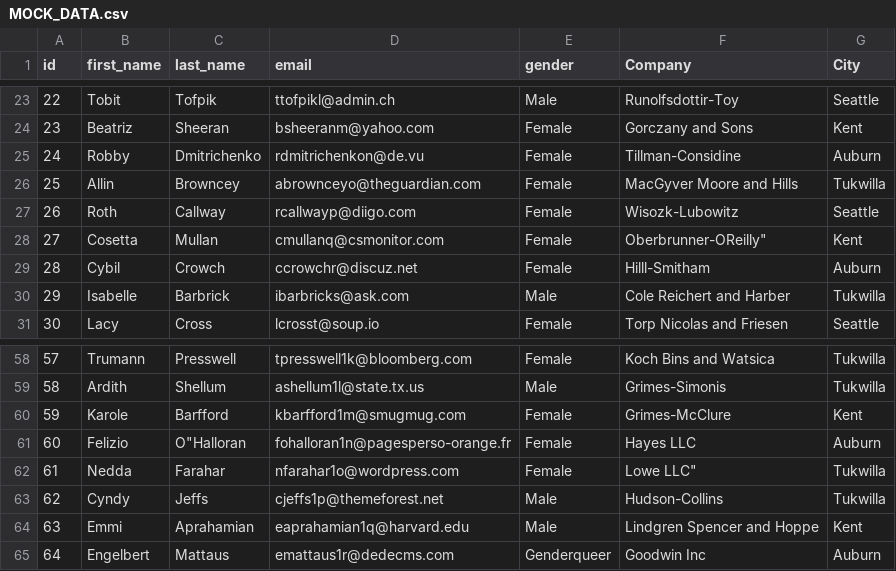
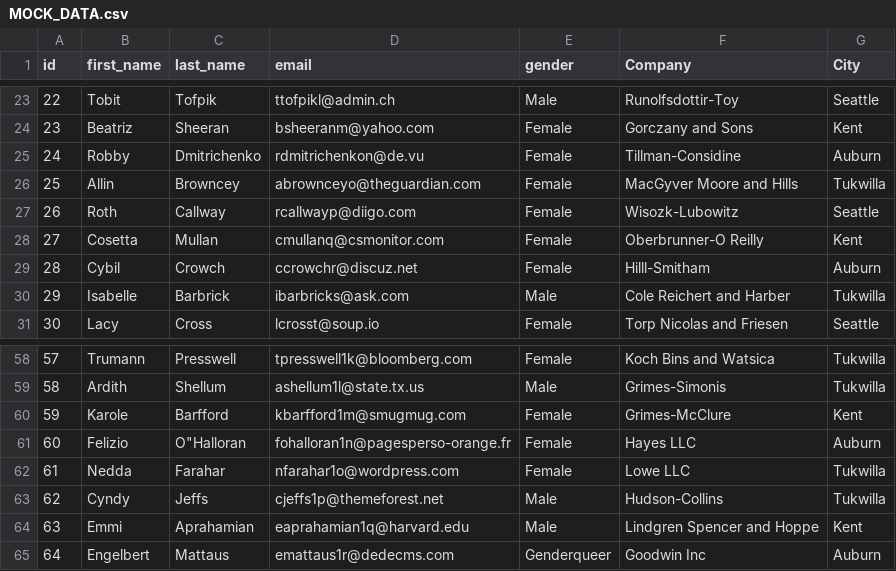
Before and after one commit to tzfrazier/classAssets, a CSV file: IST 423/Flatfiles/MOCK_DATA.csv, drawn as a sheet; only a part is shown, gaps mark what is left out.

Commit message:
dasf

```diff
--- a/IST 423/Flatfiles/MOCK_DATA.csv
+++ b/IST 423/Flatfiles/MOCK_DATA.csv
@@ -27,3 +27,3 @@ id,first_name,last_name,email,gender,Company,City
 26,Roth,Callway,rcallwayp@diigo.com,Female,"Wisozk-Lubowitz",Seattle
-27,Cosetta,Mullan,cmullanq@csmonitor.com,Female,"Oberbrunner-O"Reilly",Kent
+27,Cosetta,Mullan,cmullanq@csmonitor.com,Female,"Oberbrunner-O Reilly",Kent
 28,Cybil,Crowch,ccrowchr@discuz.net,Female,"Hilll-Smitham",Auburn
@@ -61,3 +61,3 @@ id,first_name,last_name,email,gender,Company,City
 60,Felizio,O"Halloran,fohalloran1n@pagesperso-orange.fr,Female,"Hayes LLC",Auburn
-61,Nedda,Farahar,nfarahar1o@wordpress.com,Female,Lowe LLC",Tukwilla
+61,Nedda,Farahar,nfarahar1o@wordpress.com,Female,"Lowe LLC",Tukwilla
 62,Cyndy,Jeffs,cjeffs1p@themeforest.net,Male,"Hudson-Collins",Tukwilla
```
